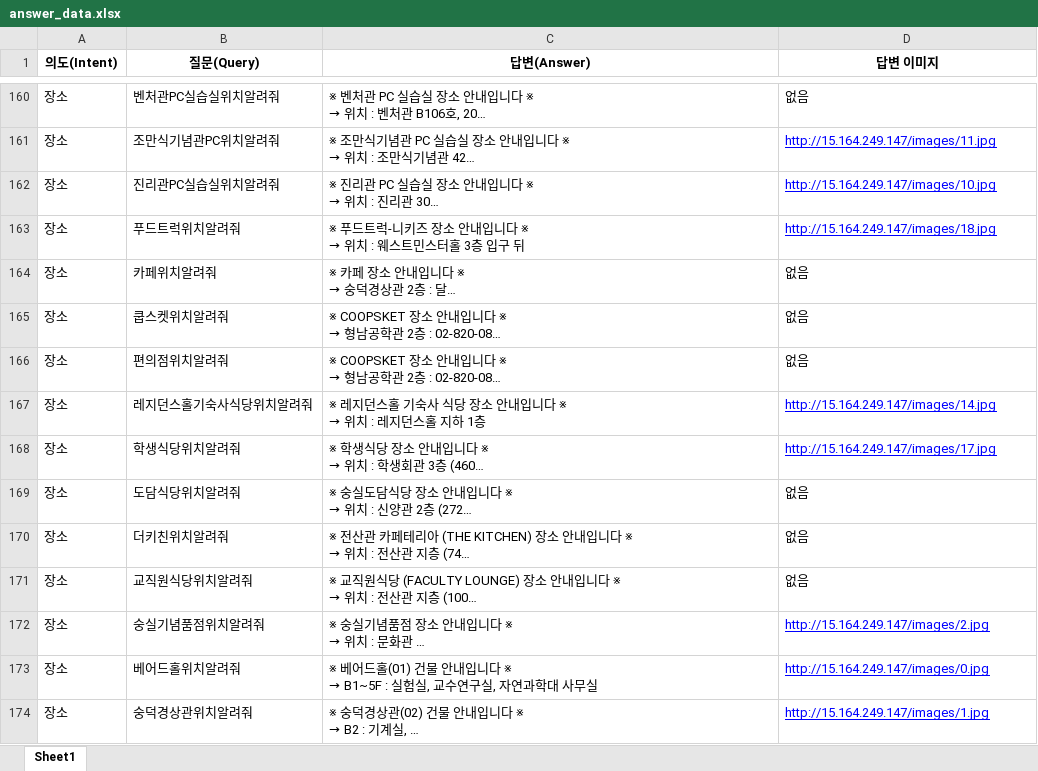
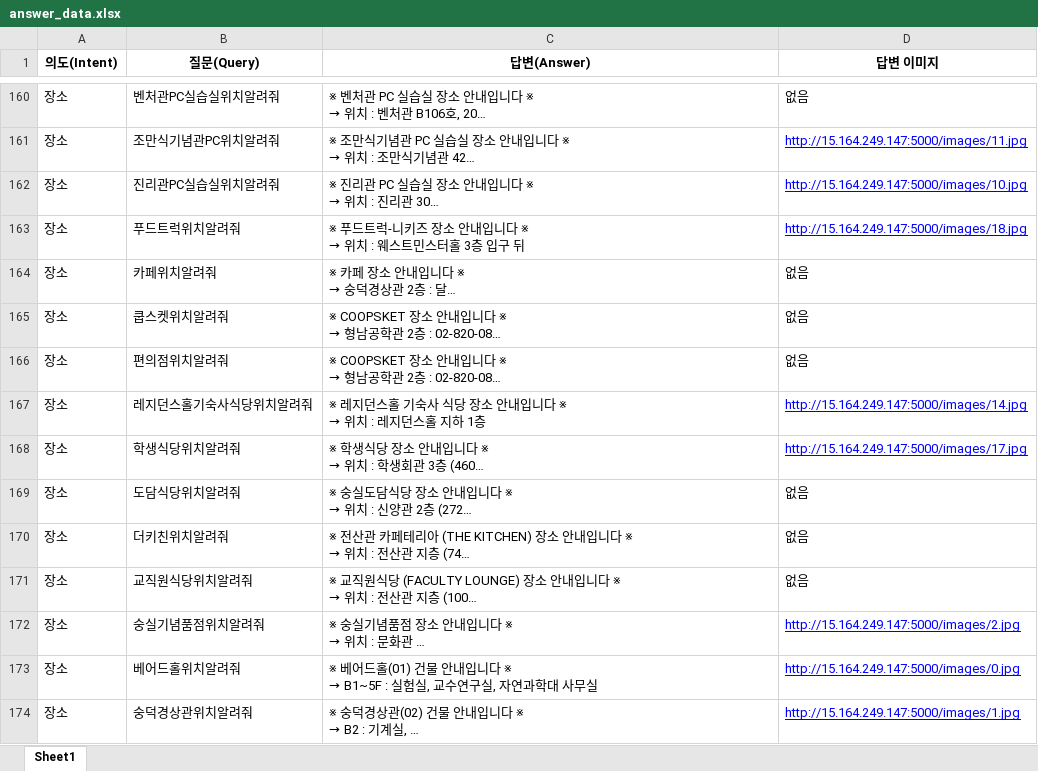
Before and after one commit to K-Hwoo/SSU_BOT, an Excel workbook: train_tools/qna/answer_data.xlsx, sheet Sheet1, drawn as a sheet; only a part is shown, gaps mark what is left out; long unchanged cells end in …; values as stored, in another font and other column widths than the file's, no borders; the diff covers the shown part only; the diff names each change by its address in the sheet, - before the commit and + after, or states it on an @@ line.

```diff
--- a/train_tools/qna/answer_data.xlsx (sheet Sheet1)
+++ b/train_tools/qna/answer_data.xlsx (sheet Sheet1)
-D161 (답변 이미지): http://15.164.249.147/images/11.jpg
+D161 (답변 이미지): http://15.164.249.147:5000/images/11.jpg
-D162 (답변 이미지): http://15.164.249.147/images/10.jpg
+D162 (답변 이미지): http://15.164.249.147:5000/images/10.jpg
-D163 (답변 이미지): http://15.164.249.147/images/18.jpg
+D163 (답변 이미지): http://15.164.249.147:5000/images/18.jpg
-D167 (답변 이미지): http://15.164.249.147/images/14.jpg
+D167 (답변 이미지): http://15.164.249.147:5000/images/14.jpg
-D168 (답변 이미지): http://15.164.249.147/images/17.jpg
+D168 (답변 이미지): http://15.164.249.147:5000/images/17.jpg
-D172 (답변 이미지): http://15.164.249.147/images/2.jpg
+D172 (답변 이미지): http://15.164.249.147:5000/images/2.jpg
-D173 (답변 이미지): http://15.164.249.147/images/0.jpg
+D173 (답변 이미지): http://15.164.249.147:5000/images/0.jpg
-D174 (답변 이미지): http://15.164.249.147/images/1.jpg
+D174 (답변 이미지): http://15.164.249.147:5000/images/1.jpg
```
Also changed, not shown: 78 edited cells elsewhere in this sheet, 2 other files.
